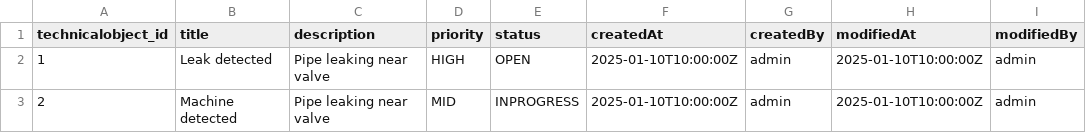
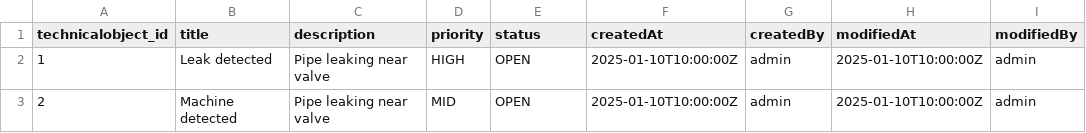
Before and after one commit to rameez012001/zentracore, a CSV file: db/data/zentracore.db-MaintenanceRequest.csv, drawn as a sheet.

```diff
--- a/db/data/zentracore.db-MaintenanceRequest.csv
+++ b/db/data/zentracore.db-MaintenanceRequest.csv
@@ -2,2 +2,2 @@ technicalobject_id,title,description,priority,status,createdAt,createdBy,modifie
 1,Leak detected,Pipe leaking near valve,HIGH,OPEN,2025-01-10T10:00:00Z,admin,2025-01-10T10:00:00Z,admin
-2,Machine detected,Pipe leaking near valve,MID,INPROGRESS,2025-01-10T10:00:00Z,admin,2025-01-10T10:00:00Z,admin
+2,Machine detected,Pipe leaking near valve,MID,OPEN,2025-01-10T10:00:00Z,admin,2025-01-10T10:00:00Z,admin
```
Also changed, not shown: db/data/zentracore.db-TechnicalObject.csv, 10 other files.
